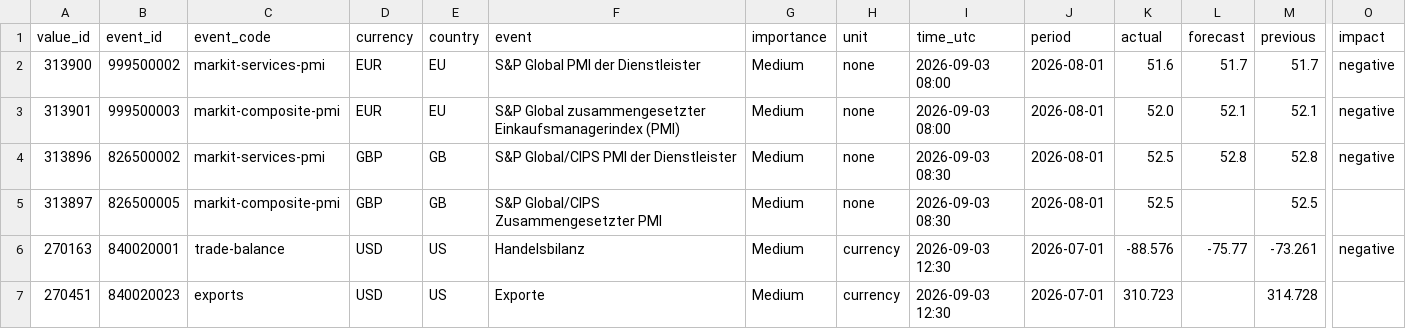
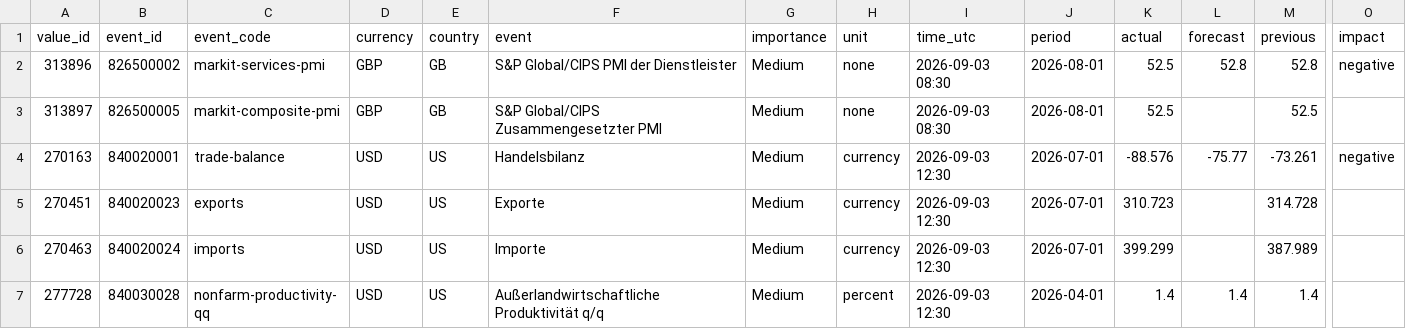
Before and after one commit to MazohFX/taco-strategy-lab, a CSV file: data/macro_calendar/mt5_recent.csv, drawn as a sheet; only a part is shown, gaps mark what is left out; the shorter side is filled out with more unchanged rows; rows hold the shown columns only; the diff names each change by its address in the sheet, - before the commit and + after, or states it on an @@ line.

Commit message:
MT5 Makro-Kalender Sync 2026-10-16 05:45 UTC

```diff
--- a/data/macro_calendar/mt5_recent.csv
+++ b/data/macro_calendar/mt5_recent.csv
-row 2: 313900 | 999500002 | markit-services-pmi | EUR | EU | S&P Global PMI der Dienstleister | Medium | none | 2026-09-03 08:00 | 2026-08-01 | 51.6 | 51.7 | 51.7 | negative
-row 3: 313901 | 999500003 | markit-composite-pmi | EUR | EU | S&P Global zusammengesetzter Einkaufsmanagerindex (PMI) | Medium | none | 2026-09-03 08:00 | 2026-08-01 | 52.0 | 52.1 | 52.1 | negative
```
